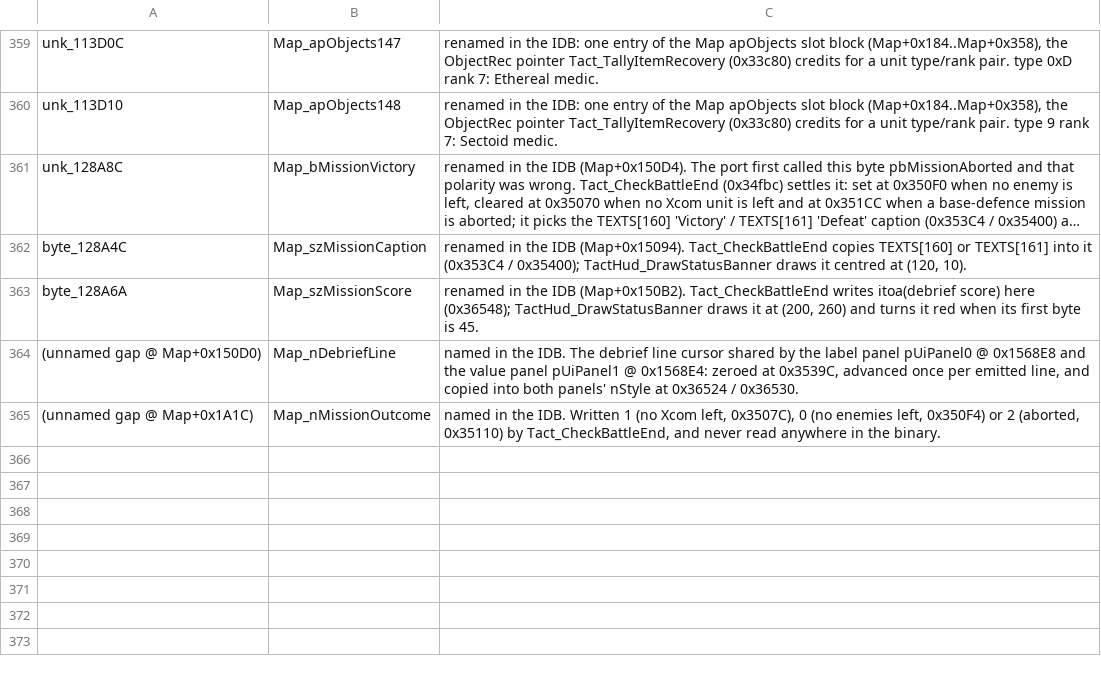
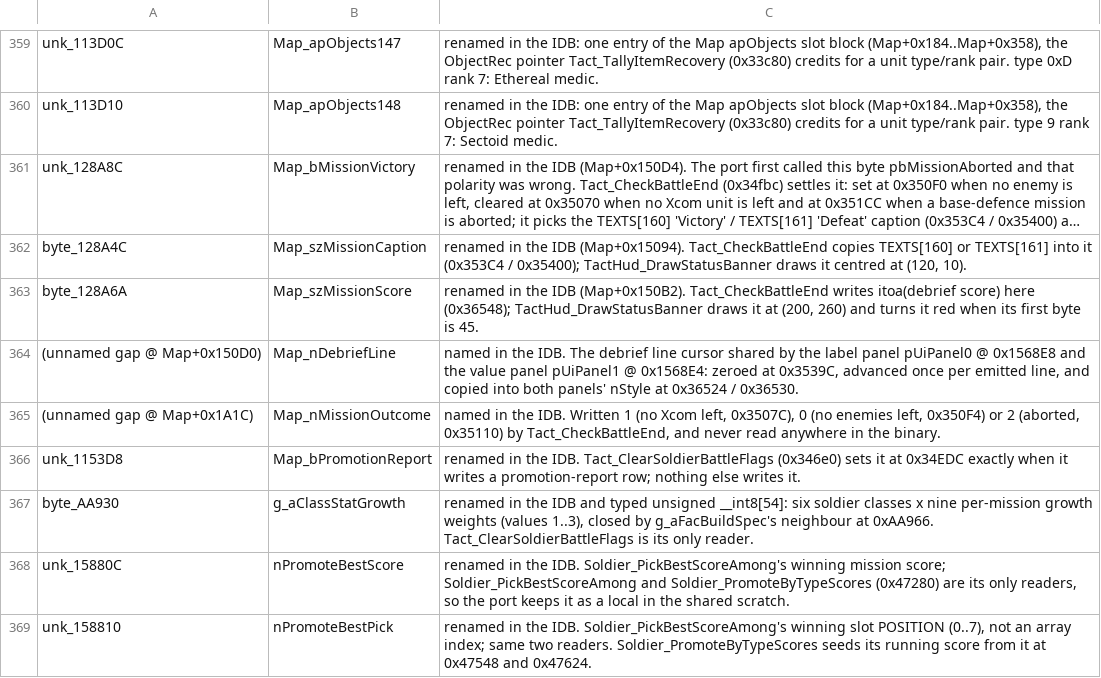
Before and after one commit to xrip/PocketUFO, a TSV file: docs/parity/renames.tsv, drawn as a sheet; only a part is shown, gaps mark what is left out; long unchanged cells end in ….

```diff
--- a/docs/parity/renames.tsv
+++ b/docs/parity/renames.tsv
@@ -365 +365,5 @@ byte_128A6A	Map_szMissionScore	renamed in the IDB (Map+0x150B2). Tact_CheckBattl
 (unnamed gap @ Map+0x1A1C)	Map_nMissionOutcome	named in the IDB. Written 1 (no Xcom left, 0x3507C), 0 (no enemies left, 0x350F4) or 2 (aborted, 0x35110) by Tact_CheckBattleEnd, and never read anywhere in the binary.
+unk_1153D8	Map_bPromotionReport	renamed in the IDB. Tact_ClearSoldierBattleFlags (0x346e0) sets it at 0x34EDC exactly when it writes a promotion-report row; nothing else writes it.
+byte_AA930	g_aClassStatGrowth	renamed in the IDB and typed unsigned __int8[54]: six soldier classes x nine per-mission growth weights (values 1..3), closed by g_aFacBuildSpec's neighbour at 0xAA966. Tact_ClearSoldierBattleFlags is its only reader.
+unk_15880C	nPromoteBestScore	renamed in the IDB. Soldier_PickBestScoreAmong's winning mission score; Soldier_PickBestScoreAmong and Soldier_PromoteByTypeScores (0x47280) are its only readers, so the port keeps it as a local in the shared scratch.
+unk_158810	nPromoteBestPick	renamed in the IDB. Soldier_PickBestScoreAmong's winning slot POSITION (0..7), not an array index; same two readers. Soldier_PromoteByTypeScores seeds its running score from it at 0x47548 and 0x47624.
```
Also changed, not shown: 12 other files.
